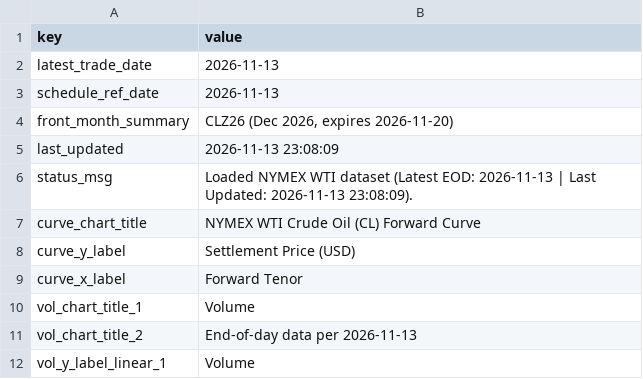
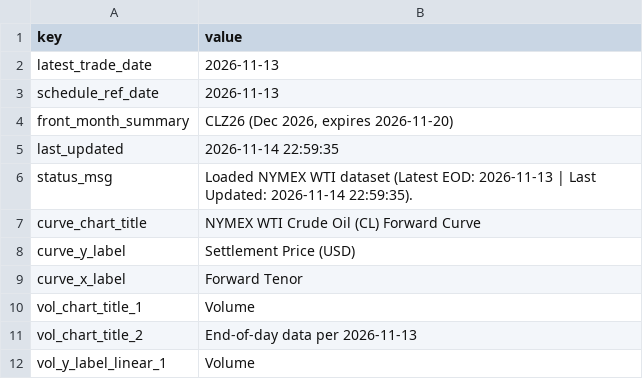
Before and after one commit to doctor-zhivago/wti-monitor, a CSV file: data/wti_metadata.csv, drawn as a sheet; only a part is shown.

```diff
--- a/data/wti_metadata.csv
+++ b/data/wti_metadata.csv
@@ -4,4 +4,4 @@ schedule_ref_date,2026-11-13
 front_month_summary,"CLZ26 (Dec 2026, expires 2026-11-20)"
-last_updated,2026-11-13 23:08:09
-status_msg,Loaded NYMEX WTI dataset (Latest EOD: 2026-11-13 | Last Updated: 2026-11-13 23:08:09).
+last_updated,2026-11-14 22:59:35
+status_msg,Loaded NYMEX WTI dataset (Latest EOD: 2026-11-13 | Last Updated: 2026-11-14 22:59:35).
 curve_chart_title,NYMEX WTI Crude Oil (CL) Forward Curve
```
Also changed, not shown: data/wti_chart_data.csv, data/wti_eow_prices.csv, 1 other file.
